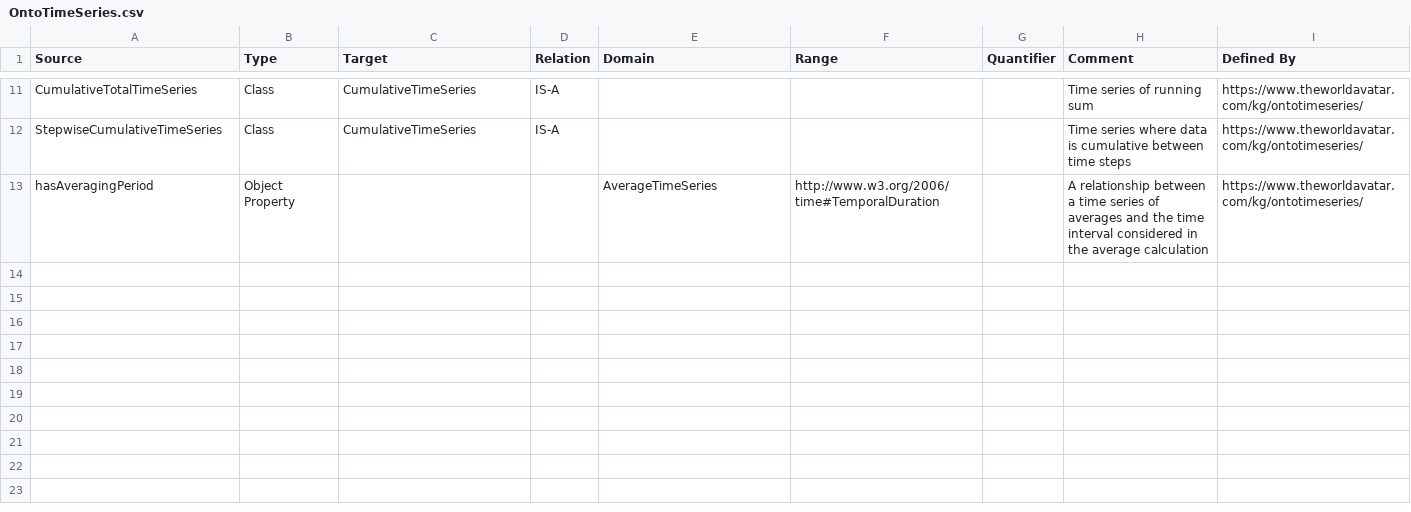
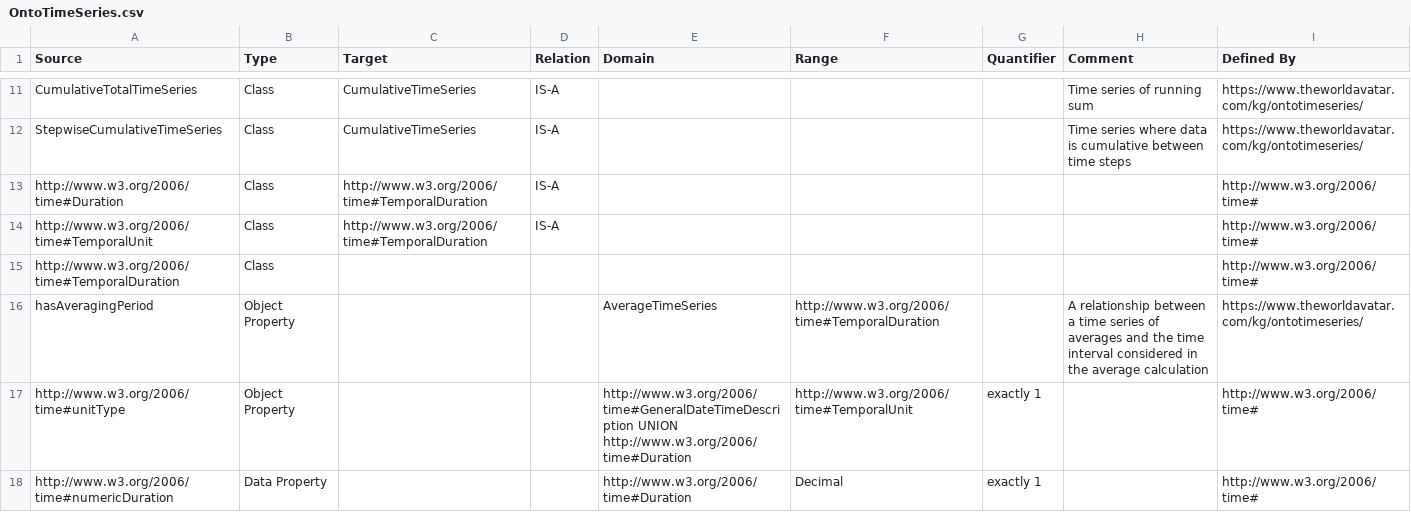
Before and after one commit to msff2/ontology, a CSV file: JPS_Ontology/ontology/ontotimeseries/OntoTimeSeries.csv, drawn as a sheet; only a part is shown, gaps mark what is left out; the diff names each change by its address in the sheet, - before the commit and + after, or states it on an @@ line.

```diff
--- a/JPS_Ontology/ontology/ontotimeseries/OntoTimeSeries.csv
+++ b/JPS_Ontology/ontology/ontotimeseries/OntoTimeSeries.csv
+row 13: http://www.w3.org/2006/time#Duration | Class | http://www.w3.org/2006/time#TemporalDuration | IS-A |  |  |  |  | http://www.w3.org/2006/time#
+row 14: http://www.w3.org/2006/time#TemporalUnit | Class | http://www.w3.org/2006/time#TemporalDuration | IS-A |  |  |  |  | http://www.w3.org/2006/time#
+row 15: http://www.w3.org/2006/time#TemporalDuration | Class |  |  |  |  |  |  | http://www.w3.org/2006/time#
+row 17: http://www.w3.org/2006/time#unitType | Object Property |  |  | http://www.w3.org/2006/time#GeneralDateTimeDescription UNION http://www.w3.org/2006/time#Duration | http://www.w3.org/2006/time#TemporalUnit | exactly 1 |  | http://www.w3.org/2006/time#
+row 18: http://www.w3.org/2006/time#numericDuration | Data Property |  |  | http://www.w3.org/2006/time#Duration | Decimal | exactly 1 |  | http://www.w3.org/2006/time#
```
Also changed, not shown: 1 other file.
